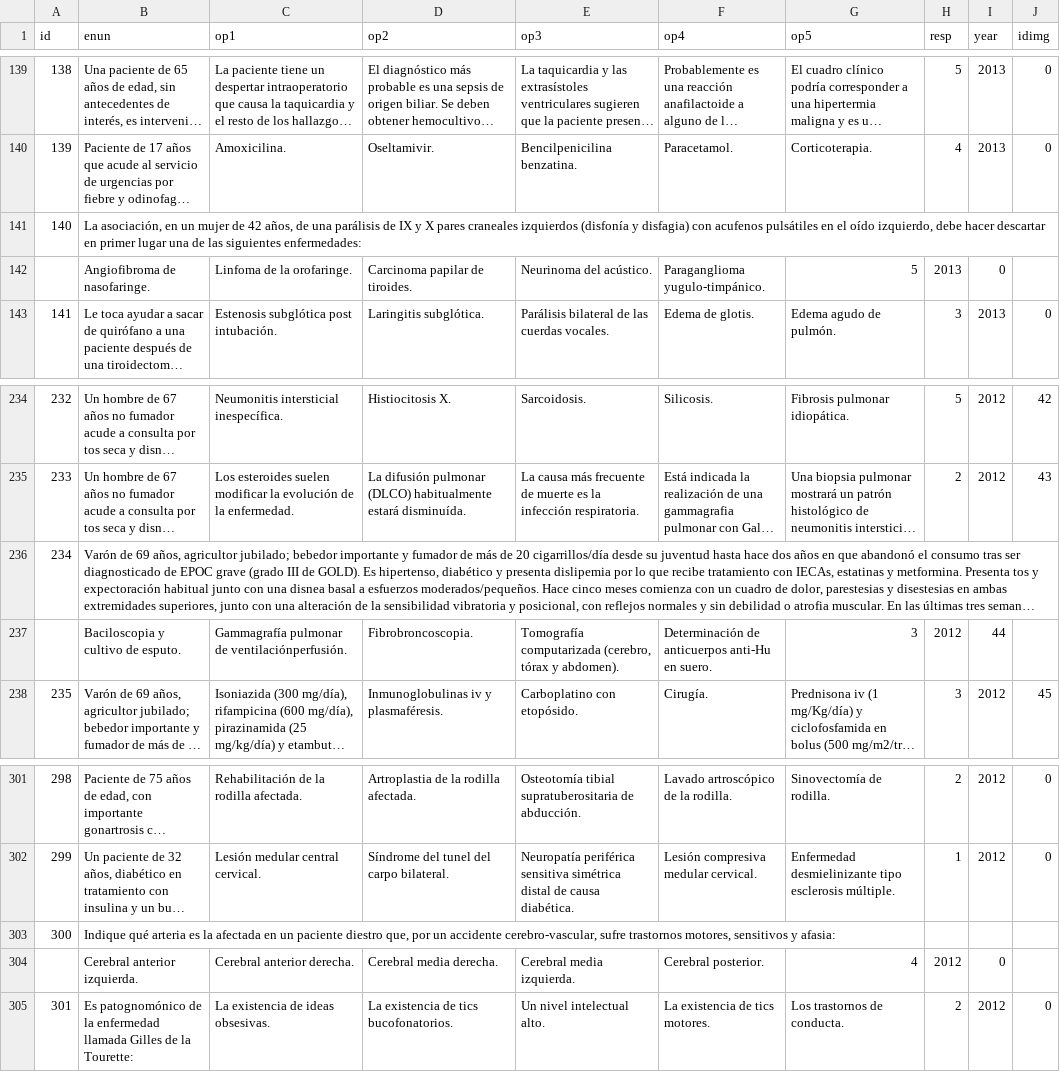
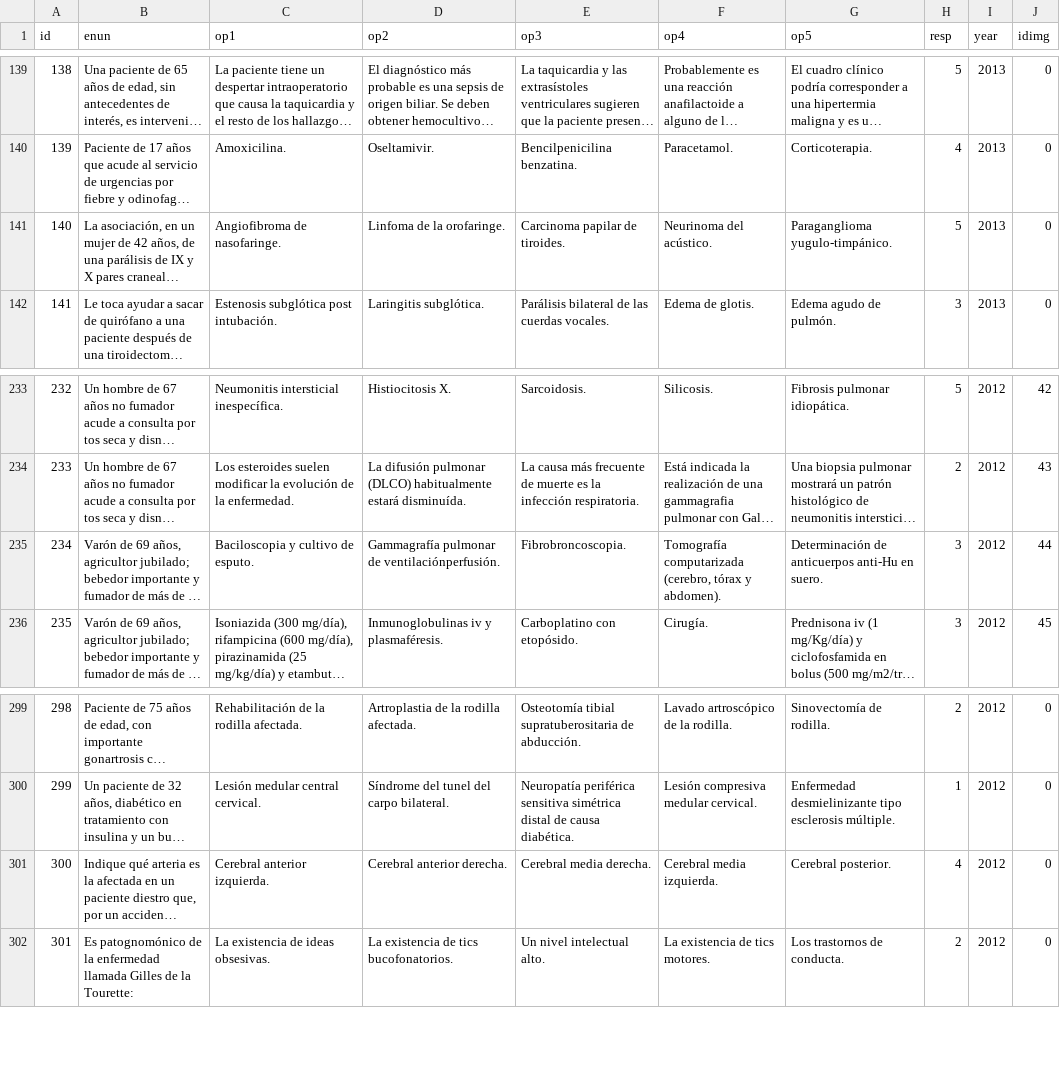
Before and after one commit to drbonis/laraveltest2, a CSV file: app/database/seeds/questions/questions.csv, drawn as a sheet; only a part is shown, gaps mark what is left out; long unchanged cells end in …; removed rows and columns are numbered as before the commit, all else as after; the diff names each change by its address in the sheet, - before the commit and + after, or states it on an @@ line.

Commit message:
improvements in migration and seeds, now seeds questions correctly

```diff
--- a/app/database/seeds/questions/questions.csv
+++ b/app/database/seeds/questions/questions.csv
-C141 (op1): (empty)
+C141 (op1): Angiofibroma de nasofaringe.
-D141 (op2): (empty)
+D141 (op2): Linfoma de la orofaringe.
-E141 (op3): (empty)
+E141 (op3): Carcinoma papilar de tiroides.
-F141 (op4): (empty)
+F141 (op4): Neurinoma del acústico.
-G141 (op5): (empty)
+G141 (op5): Paraganglioma yugulo-timpánico.
-H141 (resp): (empty)
+H141 (resp): 5
-I141 (year): (empty)
+I141 (year): 2013
-J141 (idimg): (empty)
+J141 (idimg): 0
-row 142:  | Angiofibroma de nasofaringe. | Linfoma de la orofaringe. | Carcinoma papilar de tiroides. | Neurinoma del acústico. | Paraganglioma yugulo-timpánico. | 5 | 2013 | 0
-C235 (op1): (empty)
+C235 (op1): Baciloscopia y cultivo de esputo.
-D235 (op2): (empty)
+D235 (op2): Gammagrafía pulmonar de ventilaciónperfusión.
-E235 (op3): (empty)
+E235 (op3): Fibrobroncoscopia.
-F235 (op4): (empty)
+F235 (op4): Tomografía computarizada (cerebro, tórax y abdomen).
-G235 (op5): (empty)
+G235 (op5): Determinación de anticuerpos anti-Hu en suero.
-H235 (resp): (empty)
+H235 (resp): 3
-I235 (year): (empty)
+I235 (year): 2012
-J235 (idimg): (empty)
+J235 (idimg): 44
-row 237:  | Baciloscopia y cultivo de esputo. | Gammagrafía pulmonar de ventilaciónperfusión. | Fibrobroncoscopia. | Tomografía computarizada (cerebro, tórax y abdomen). | Determinación de anticuerpos anti-Hu en suero. | 3 | 2012 | 44
-C301 (op1): (empty)
+C301 (op1): Cerebral anterior izquierda.
-D301 (op2): (empty)
+D301 (op2): Cerebral anterior derecha.
-E301 (op3): (empty)
+E301 (op3): Cerebral media derecha.
-F301 (op4): (empty)
+F301 (op4): Cerebral media izquierda.
-G301 (op5): (empty)
+G301 (op5): Cerebral posterior.
-H301 (resp): (empty)
+H301 (resp): 4
-I301 (year): (empty)
+I301 (year): 2012
-J301 (idimg): (empty)
+J301 (idimg): 0
-row 304:  | Cerebral anterior izquierda. | Cerebral anterior derecha. | Cerebral media derecha. | Cerebral media izquierda. | Cerebral posterior. | 4 | 2012 | 0
```
Also changed, not shown: 11 other files.
